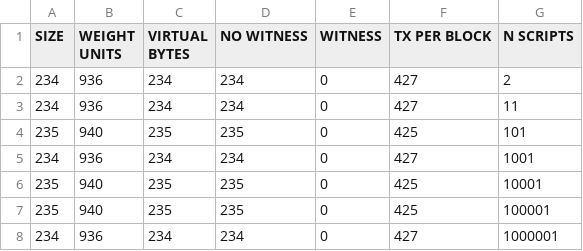
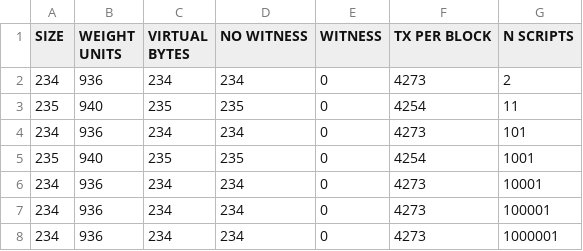
Before and after one commit to davePirol/taproot-transaction-use-case, a CSV file: dimension_taproot_lock.csv, drawn as a sheet.

```diff
--- a/dimension_taproot_lock.csv
+++ b/dimension_taproot_lock.csv
@@ -1,8 +1,8 @@
 SIZE; WEIGHT UNITS; VIRTUAL BYTES; NO WITNESS; WITNESS; TX PER BLOCK; N SCRIPTS;
-234;936;234;234;0;427;2;
-234;936;234;234;0;427;11;
-235;940;235;235;0;425;101;
-234;936;234;234;0;427;1001;
-235;940;235;235;0;425;10001;
-235;940;235;235;0;425;100001;
-234;936;234;234;0;427;1000001;
+234;936;234;234;0;4273;2;
+235;940;235;235;0;4254;11;
+234;936;234;234;0;4273;101;
+235;940;235;235;0;4254;1001;
+234;936;234;234;0;4273;10001;
+234;936;234;234;0;4273;100001;
+234;936;234;234;0;4273;1000001;
```
Also changed, not shown: dimension_taproot_unlock.csv, result_segwit_lock.csv, 9 other files.
